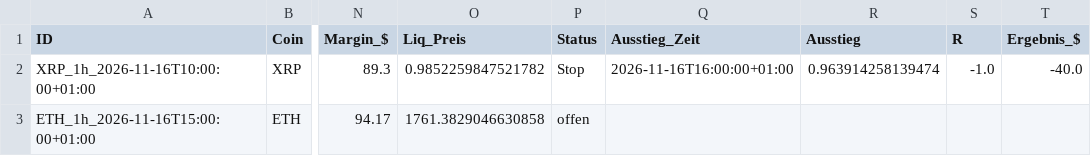
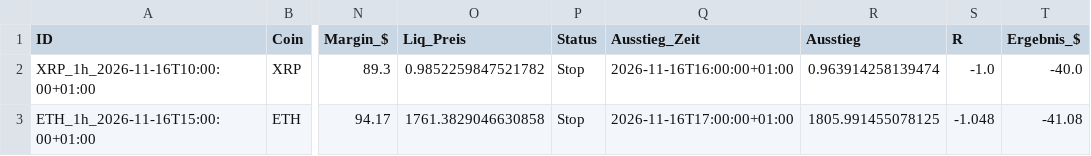
Before and after one commit to Jokaaa999/Trading-Bot1, a CSV file: daten/paper_trades.csv, drawn as a sheet; only a part is shown, gaps mark what is left out; the diff names each change by its address in the sheet, - before the commit and + after, or states it on an @@ line.

```diff
--- a/daten/paper_trades.csv
+++ b/daten/paper_trades.csv
-P3 (Status): offen
+P3 (Status): Stop
-Q3 (Ausstieg_Zeit): (empty)
+Q3 (Ausstieg_Zeit): 2026-11-16T17:00:00+01:00
-R3 (Ausstieg): (empty)
+R3 (Ausstieg): 1805.991455078125
-S3 (R): (empty)
+S3 (R): -1.048
-T3 (Ergebnis_$): (empty)
+T3 (Ergebnis_$): -41.08
```
Also changed, not shown: daten_regenbogen/paper_trades.csv, 2 other files.
